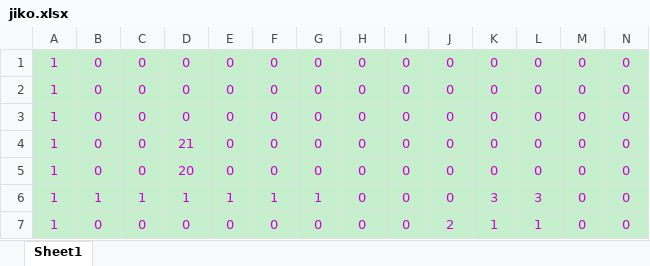
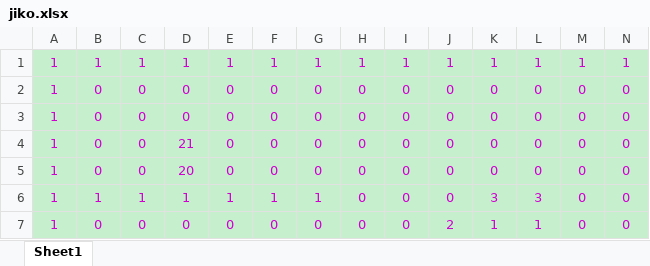
Before and after one commit to kapten-hwacha/project-Jiko, an Excel workbook: jiko.xlsx, sheet Sheet1, drawn as a sheet; only a part is shown; values as stored, in another font and other column widths than the file's, no borders; conditional formats not drawn; removed rows and columns are numbered as before the commit, all else as after; rows hold the shown columns only; the diff names each change by its address in the sheet, - before the commit and + after, or states it on an @@ line.

```diff
--- a/jiko.xlsx (sheet Sheet1)
+++ b/jiko.xlsx (sheet Sheet1)
-row 1: 1 | 0 | 0 | 0 | 0 | 0 | 0 | 0 | 0 | 0 | 0 | 0 | 0 | 0
+row 1: 1 | 1 | 1 | 1 | 1 | 1 | 1 | 1 | 1 | 1 | 1 | 1 | 1 | 1
```
Also changed, not shown: 1 other file.
